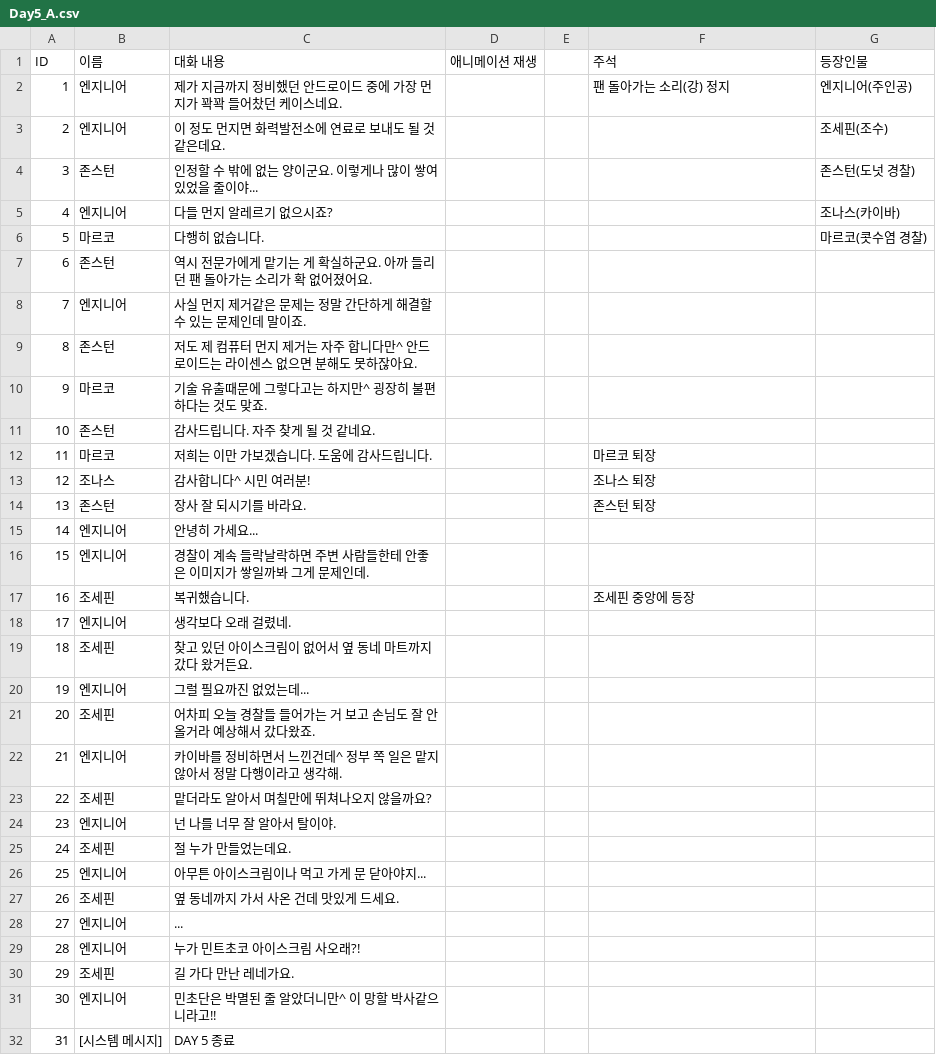
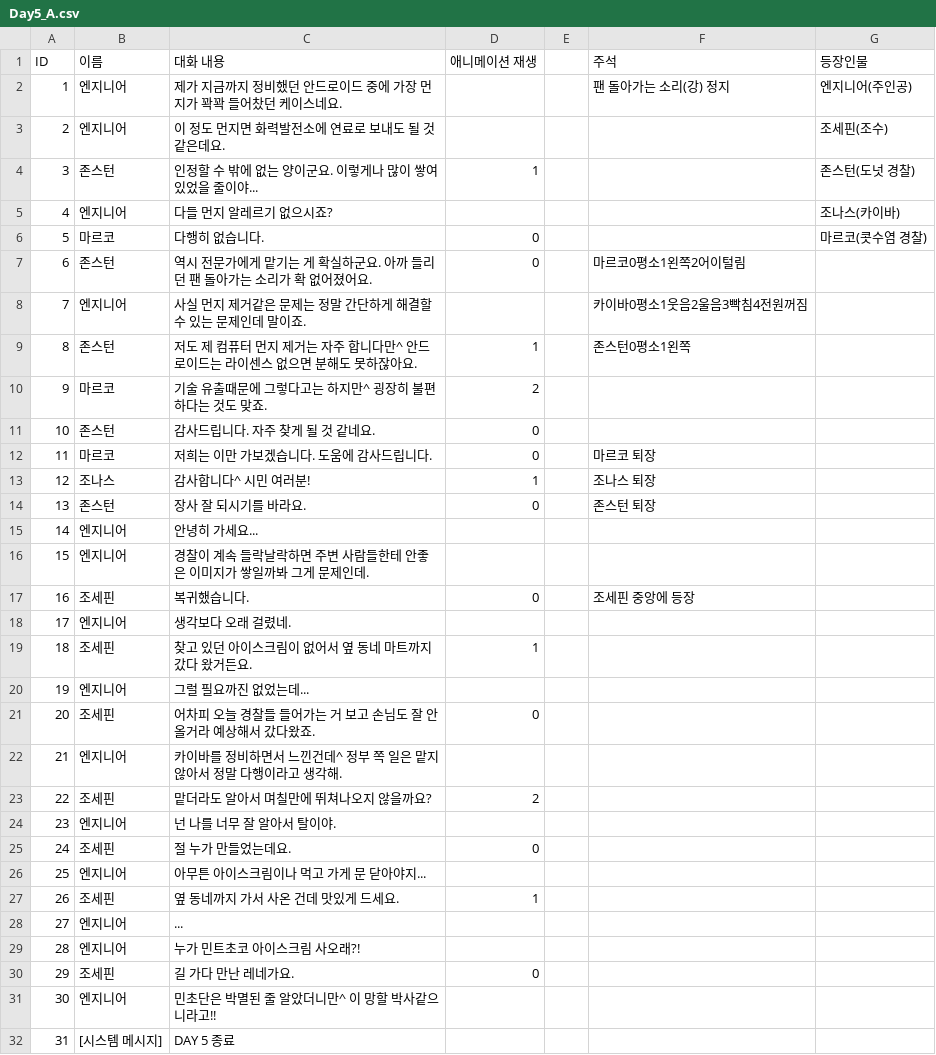
Before and after one commit to DodoBunny/Re_p-A.I.-r, a CSV file: Assets/Resources/Day5_A.csv, drawn as a sheet.

```diff
--- a/Assets/Resources/Day5_A.csv
+++ b/Assets/Resources/Day5_A.csv
@@ -3,29 +3,29 @@ ID,이름,대화 내용,애니메이션 재생,,주석,등장인물
 2,엔지니어,이 정도 먼지면 화력발전소에 연료로 보내도 될 것 같은데요.,,,,조세핀(조수)
-3,존스턴,인정할 수 밖에 없는 양이군요. 이렇게나 많이 쌓여있었을 줄이야...,,,,존스턴(도넛 경찰)
+3,존스턴,인정할 수 밖에 없는 양이군요. 이렇게나 많이 쌓여있었을 줄이야...,1,,,존스턴(도넛 경찰)
 4,엔지니어,다들 먼지 알레르기 없으시죠?,,,,조나스(카이바)
-5,마르코,다행히 없습니다.,,,,마르코(콧수염 경찰)
-6,존스턴,역시 전문가에게 맡기는 게 확실하군요. 아까 들리던 팬 돌아가는 소리가 확 없어졌어요.,,,,
-7,엔지니어,사실 먼지 제거같은 문제는 정말 간단하게 해결할 수 있는 문제인데 말이죠.,,,,
-8,존스턴,저도 제 컴퓨터 먼지 제거는 자주 합니다만^ 안드로이드는 라이센스 없으면 분해도 못하잖아요.,,,,
-9,마르코,기술 유출때문에 그렇다고는 하지만^ 굉장히 불편하다는 것도 맞죠.,,,,
-10,존스턴,감사드립니다. 자주 찾게 될 것 같네요.,,,,
-11,마르코,저희는 이만 가보겠습니다. 도움에 감사드립니다.,,,마르코 퇴장,
-12,조나스,감사합니다^ 시민 여러분!,,,조나스 퇴장,
-13,존스턴,장사 잘 되시기를 바라요.,,,존스턴 퇴장,
+5,마르코,다행히 없습니다.,0,,,마르코(콧수염 경찰)
+6,존스턴,역시 전문가에게 맡기는 게 확실하군요. 아까 들리던 팬 돌아가는 소리가 확 없어졌어요.,0,,마르코0평소1왼쪽2어이털림,
+7,엔지니어,사실 먼지 제거같은 문제는 정말 간단하게 해결할 수 있는 문제인데 말이죠.,,,카이바0평소1웃음2울음3빡침4전원꺼짐,
+8,존스턴,저도 제 컴퓨터 먼지 제거는 자주 합니다만^ 안드로이드는 라이센스 없으면 분해도 못하잖아요.,1,,존스턴0평소1왼쪽,
+9,마르코,기술 유출때문에 그렇다고는 하지만^ 굉장히 불편하다는 것도 맞죠.,2,,,
+10,존스턴,감사드립니다. 자주 찾게 될 것 같네요.,0,,,
+11,마르코,저희는 이만 가보겠습니다. 도움에 감사드립니다.,0,,마르코 퇴장,
+12,조나스,감사합니다^ 시민 여러분!,1,,조나스 퇴장,
+13,존스턴,장사 잘 되시기를 바라요.,0,,존스턴 퇴장,
 14,엔지니어,안녕히 가세요...,,,,
 15,엔지니어,경찰이 계속 들락날락하면 주변 사람들한테 안좋은 이미지가 쌓일까봐 그게 문제인데.,,,,
-16,조세핀,복귀했습니다.,,,조세핀 중앙에 등장,
+16,조세핀,복귀했습니다.,0,,조세핀 중앙에 등장,
 17,엔지니어,생각보다 오래 걸렸네.,,,,
-18,조세핀,찾고 있던 아이스크림이 없어서 옆 동네 마트까지 갔다 왔거든요.,,,,
+18,조세핀,찾고 있던 아이스크림이 없어서 옆 동네 마트까지 갔다 왔거든요.,1,,,
 19,엔지니어,그럴 필요까진 없었는데...,,,,
-20,조세핀,어차피 오늘 경찰들 들어가는 거 보고 손님도 잘 안 올거라 예상해서 갔다왔죠.,,,,
+20,조세핀,어차피 오늘 경찰들 들어가는 거 보고 손님도 잘 안 올거라 예상해서 갔다왔죠.,0,,,
 21,엔지니어,카이바를 정비하면서 느낀건데^ 정부 쪽 일은 맡지 않아서 정말 다행이라고 생각해.,,,,
-22,조세핀,맡더라도 알아서 며칠만에 뛰쳐나오지 않을까요?,,,,
+22,조세핀,맡더라도 알아서 며칠만에 뛰쳐나오지 않을까요?,2,,,
 23,엔지니어,넌 나를 너무 잘 알아서 탈이야.,,,,
-24,조세핀,절 누가 만들었는데요.,,,,
+24,조세핀,절 누가 만들었는데요.,0,,,
 25,엔지니어,아무튼 아이스크림이나 먹고 가게 문 닫아야지...,,,,
-26,조세핀,옆 동네까지 가서 사온 건데 맛있게 드세요.,,,,
+26,조세핀,옆 동네까지 가서 사온 건데 맛있게 드세요.,1,,,
 27,엔지니어,...,,,,
 28,엔지니어,누가 민트초코 아이스크림 사오래?!,,,,
-29,조세핀,길 가다 만난 레네가요.,,,,
+29,조세핀,길 가다 만난 레네가요.,0,,,
 30,엔지니어,민초단은 박멸된 줄 알았더니만^ 이 망할 박사같으니라고!!,,,,
```
Also changed, not shown: Assets/Resources/Day3_AA.csv, Assets/Resources/Day4.csv, 22 other files.
